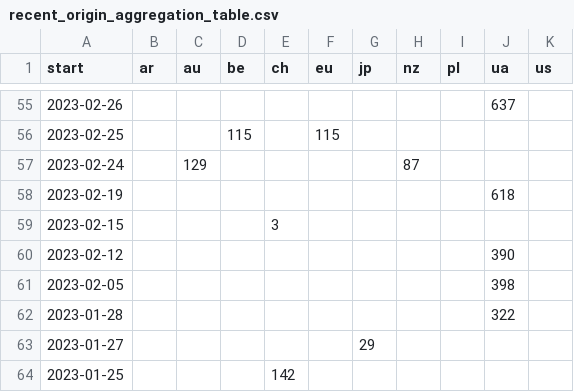
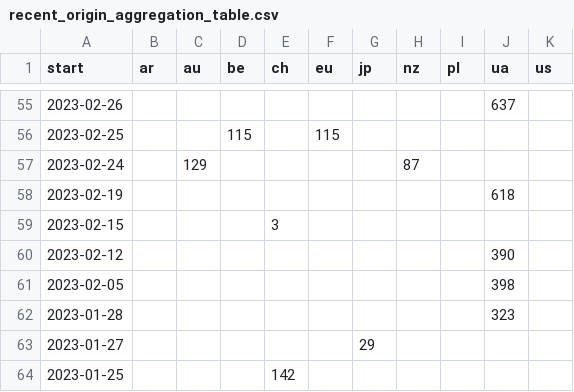
Before and after one commit to correctiv/ru-sanctions-dashboard, a CSV file: src/data/recent_origin_aggregation_table.csv, drawn as a sheet; only a part is shown, gaps mark what is left out.

Commit message:
:robot: automatic data build

```diff
--- a/src/data/recent_origin_aggregation_table.csv
+++ b/src/data/recent_origin_aggregation_table.csv
@@ -61,3 +61,3 @@ start,ar,au,be,ch,eu,jp,nz,pl,ua,us
 2023-02-05,,,,,,,,,398,
-2023-01-28,,,,,,,,,322,
+2023-01-28,,,,,,,,,323,
 2023-01-27,,,,,,29,,,,
```
Also changed, not shown: src/data/sanctions_timeline_2014-2022.csv, 1 other file.
